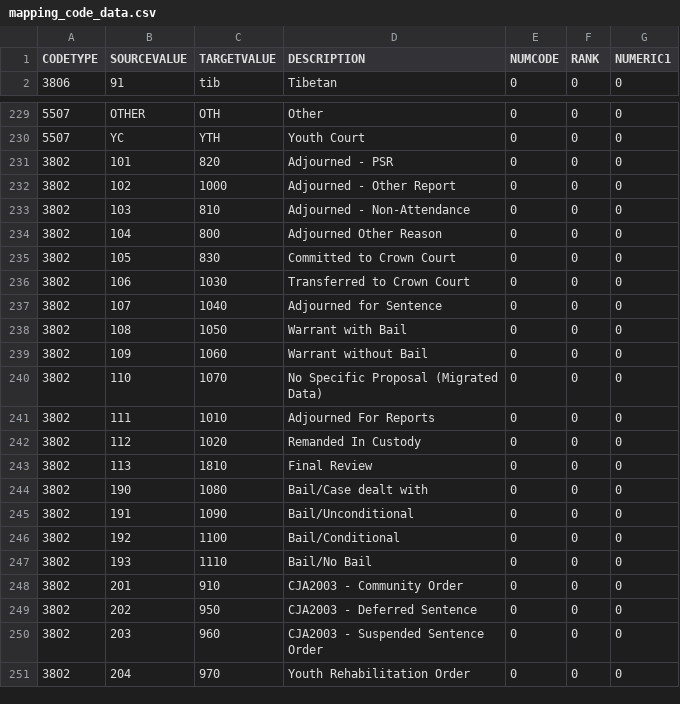
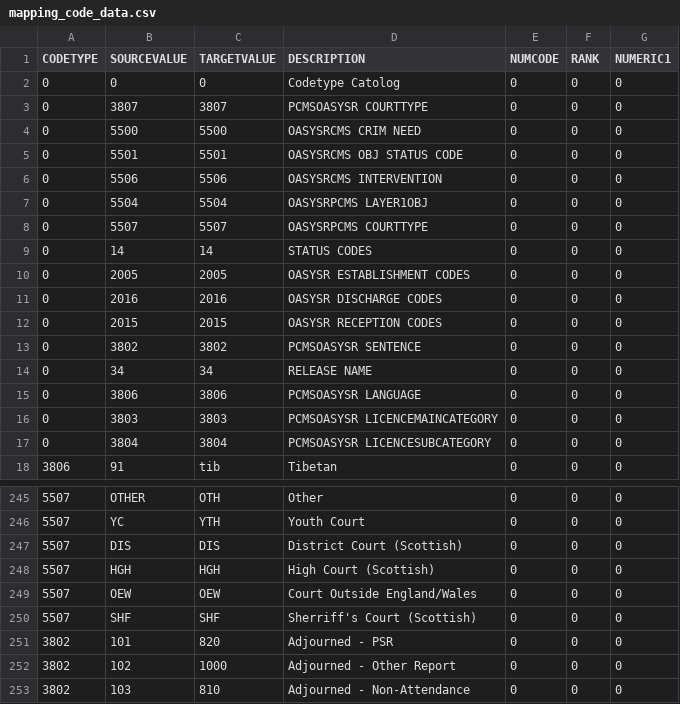
Before and after one commit to ministryofjustice/oasys-ndh-delius-replacement, a CSV file: src/main/resources/mapping_code_data.csv, drawn as a sheet; only a part is shown, gaps mark what is left out; the shorter side is filled out with more unchanged rows; the diff covers the shown part only; the diff names each change by its address in the sheet, - before the commit and + after, or states it on an @@ line.

Commit message:
updated ndh ref data to version 3.71
updated the ndh ref data to version 3.71 and added code type descriptions for extra infromation

```diff
--- a/src/main/resources/mapping_code_data.csv
+++ b/src/main/resources/mapping_code_data.csv
+row 2: 0 | 0 | 0 | Codetype Catolog | 0 | 0 | 0
+row 3: 0 | 3807 | 3807 | PCMSOASYSR COURTTYPE | 0 | 0 | 0
+row 4: 0 | 5500 | 5500 | OASYSRCMS CRIM NEED | 0 | 0 | 0
+row 5: 0 | 5501 | 5501 | OASYSRCMS OBJ STATUS CODE | 0 | 0 | 0
+row 6: 0 | 5506 | 5506 | OASYSRCMS INTERVENTION | 0 | 0 | 0
+row 7: 0 | 5504 | 5504 | OASYSRPCMS LAYER1OBJ | 0 | 0 | 0
+row 8: 0 | 5507 | 5507 | OASYSRPCMS COURTTYPE | 0 | 0 | 0
+row 9: 0 | 14 | 14 | STATUS CODES | 0 | 0 | 0
+row 10: 0 | 2005 | 2005 | OASYSR ESTABLISHMENT CODES | 0 | 0 | 0
+row 11: 0 | 2016 | 2016 | OASYSR DISCHARGE CODES | 0 | 0 | 0
+row 12: 0 | 2015 | 2015 | OASYSR RECEPTION CODES | 0 | 0 | 0
+row 13: 0 | 3802 | 3802 | PCMSOASYSR SENTENCE | 0 | 0 | 0
+row 14: 0 | 34 | 34 | RELEASE NAME | 0 | 0 | 0
+row 15: 0 | 3806 | 3806 | PCMSOASYSR LANGUAGE | 0 | 0 | 0
+row 16: 0 | 3803 | 3803 | PCMSOASYSR LICENCEMAINCATEGORY | 0 | 0 | 0
+row 17: 0 | 3804 | 3804 | PCMSOASYSR LICENCESUBCATEGORY | 0 | 0 | 0
+row 247: 5507 | DIS | DIS | District Court (Scottish) | 0 | 0 | 0
+row 248: 5507 | HGH | HGH | High Court (Scottish) | 0 | 0 | 0
+row 249: 5507 | OEW | OEW | Court Outside England/Wales | 0 | 0 | 0
+row 250: 5507 | SHF | SHF | Sherriff's Court (Scottish) | 0 | 0 | 0
```
Also changed, not shown: 51 edited cells elsewhere in this file.
